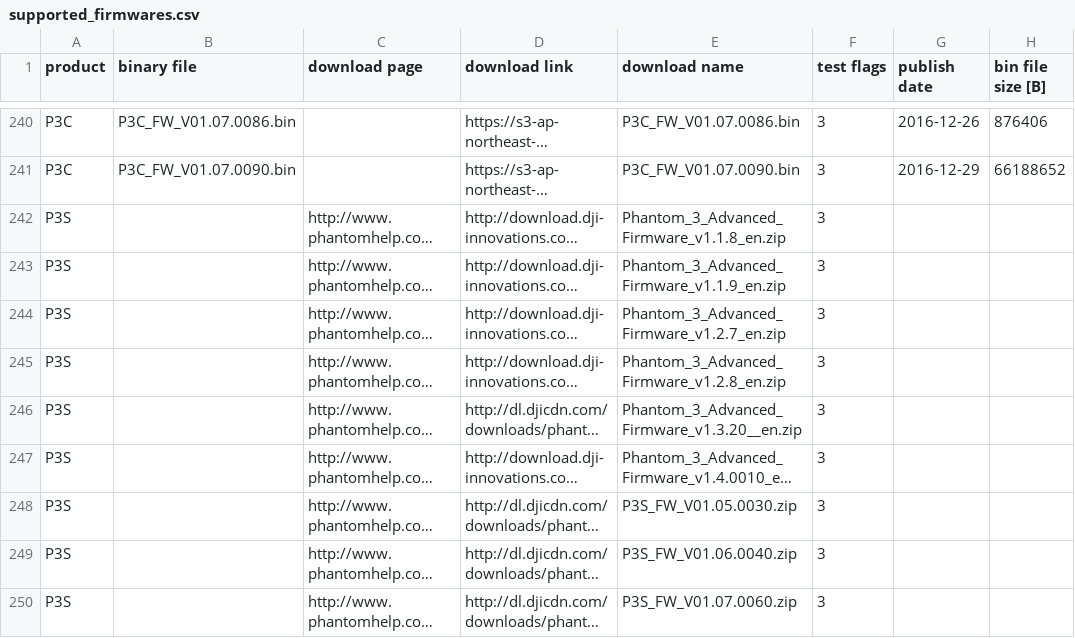
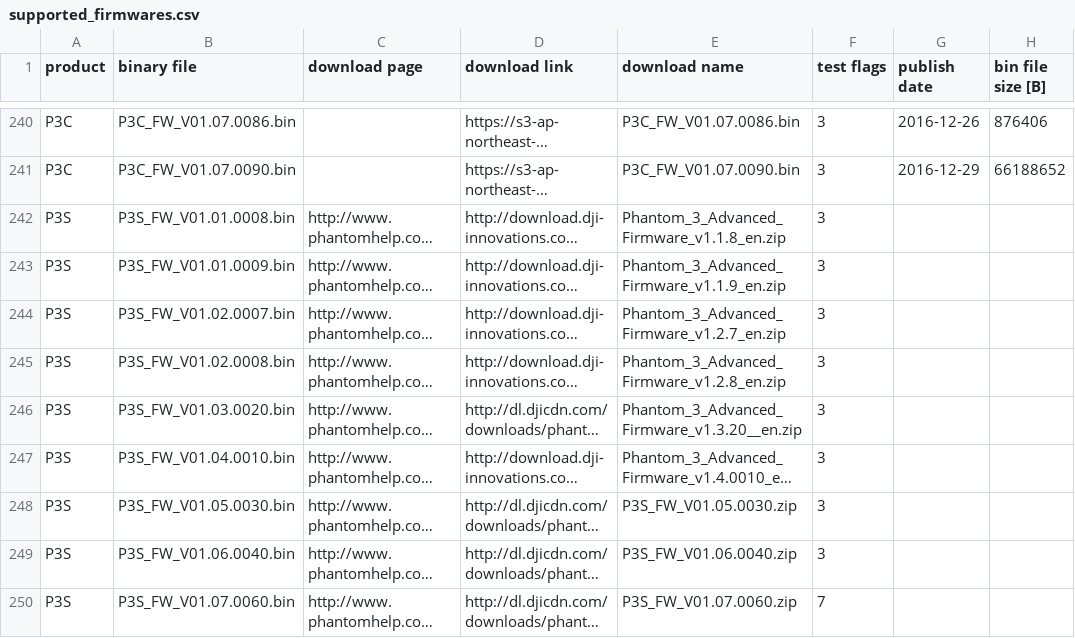
Before and after one commit to o-gs/dji-firmware-tools, a CSV file: supported_firmwares.csv, drawn as a sheet; only a part is shown, gaps mark what is left out; long unchanged cells end in …; the diff covers the shown part only; the diff names each change by its address in the sheet, - before the commit and + after, or states it on an @@ line.

Commit message:
doc: Updated list of tests to have 0x04 flag.
Some firmwares which were selected for testing have been given
additional flag, so that the test script can identify them.

```diff
--- a/supported_firmwares.csv
+++ b/supported_firmwares.csv
-B242 (binary file): (empty)
+B242 (binary file): P3S_FW_V01.01.0008.bin
-B243 (binary file): (empty)
+B243 (binary file): P3S_FW_V01.01.0009.bin
-B244 (binary file): (empty)
+B244 (binary file): P3S_FW_V01.02.0007.bin
-B245 (binary file): (empty)
+B245 (binary file): P3S_FW_V01.02.0008.bin
-B246 (binary file): (empty)
+B246 (binary file): P3S_FW_V01.03.0020.bin
-B247 (binary file): (empty)
+B247 (binary file): P3S_FW_V01.04.0010.bin
-B248 (binary file): (empty)
+B248 (binary file): P3S_FW_V01.05.0030.bin
-B249 (binary file): (empty)
+B249 (binary file): P3S_FW_V01.06.0040.bin
-B250 (binary file): (empty)
+B250 (binary file): P3S_FW_V01.07.0060.bin
-F250 (test flags): 3
+F250 (test flags): 7
```
Also changed, not shown: 22 edited cells elsewhere in this file.
